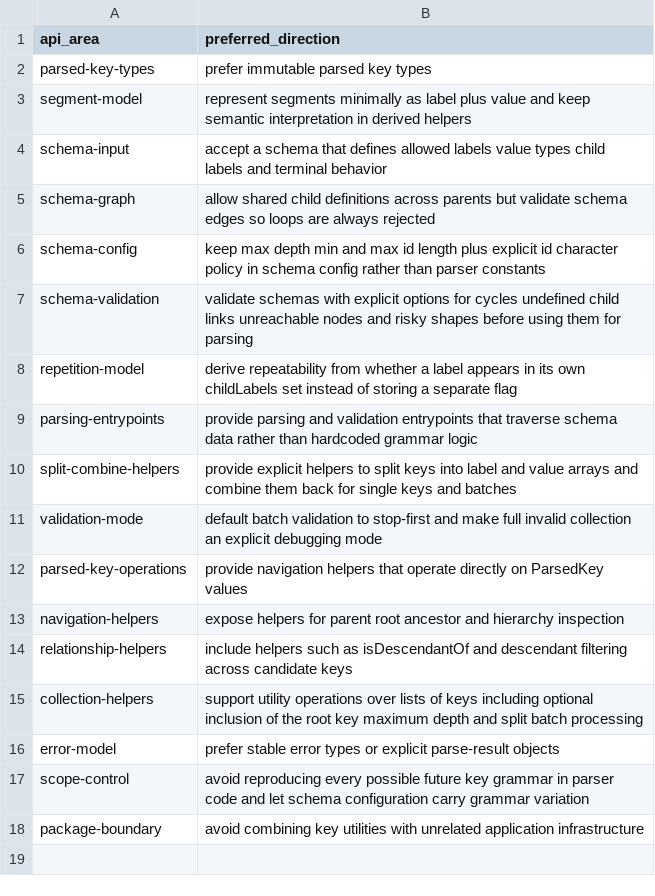
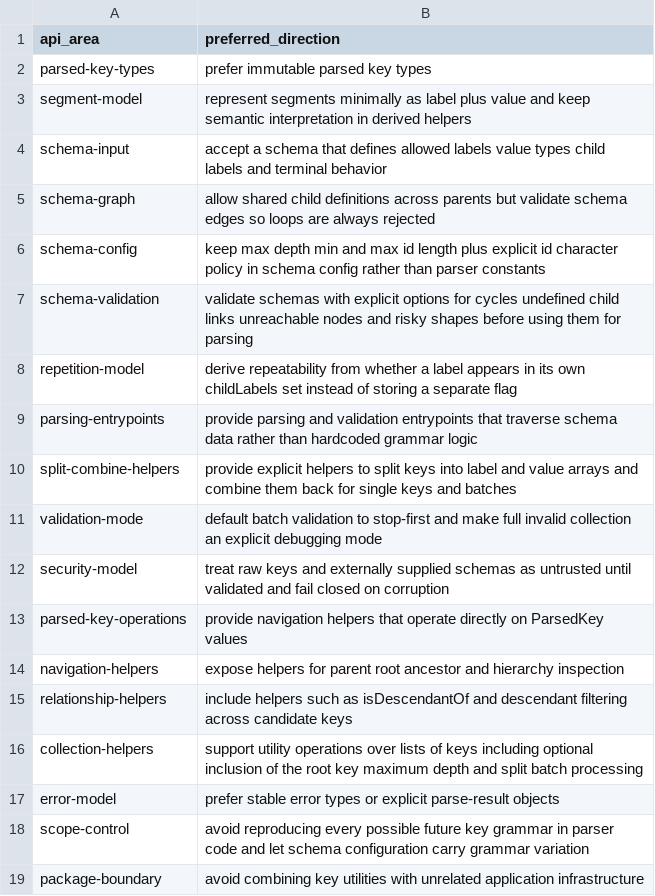
Before and after one commit to flarebyte/beaming_yggdrasil_key, a CSV file: doc/design-meta/examples/api-direction.csv, drawn as a sheet.

```diff
--- a/doc/design-meta/examples/api-direction.csv
+++ b/doc/design-meta/examples/api-direction.csv
@@ -11,2 +11,3 @@ split-combine-helpers,provide explicit helpers to split keys into label and valu
 validation-mode,default batch validation to stop-first and make full invalid collection an explicit debugging mode
+security-model,treat raw keys and externally supplied schemas as untrusted until validated and fail closed on corruption
 parsed-key-operations,provide navigation helpers that operate directly on ParsedKey values
```
Also changed, not shown: doc/design-meta/examples/library-scope.csv, doc/design-meta/examples/usecases.csv, 4 other files.
